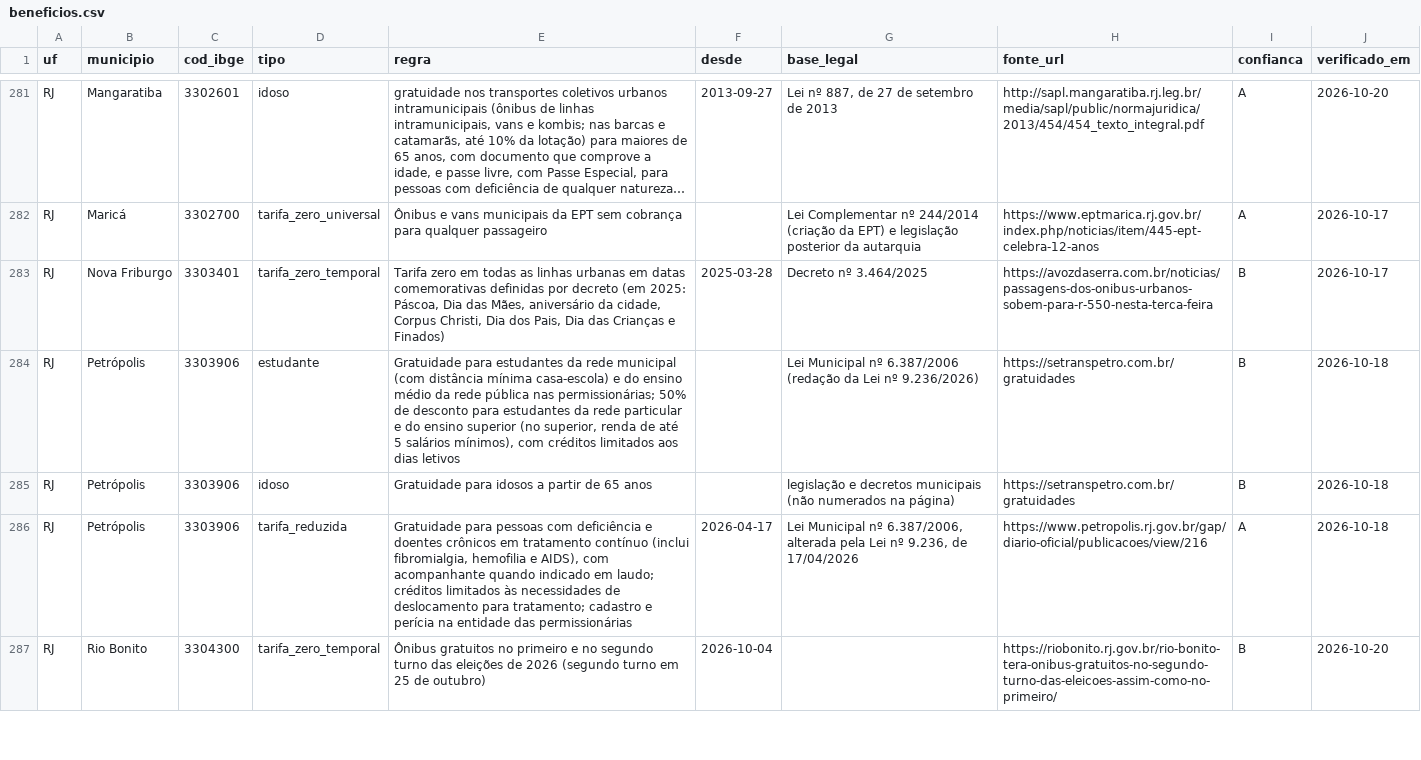
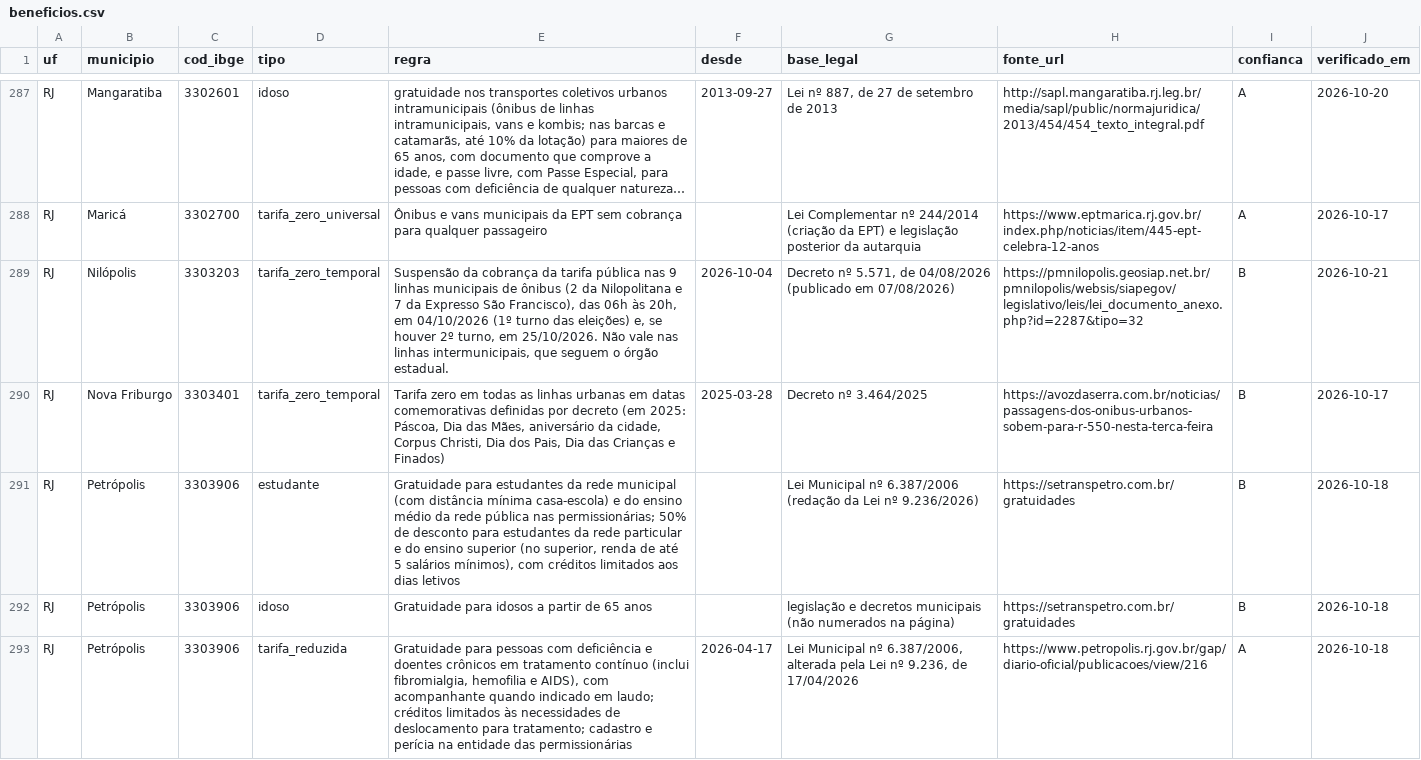
Before and after one commit to OtimizaPro/tarifas_integracoestarifarias_transportepublico_brasileiro, a CSV file: dados/beneficios.csv, drawn as a sheet; only a part is shown, gaps mark what is left out; the shorter side is filled out with more unchanged rows; long unchanged cells end in …; the diff covers the shown part only; the diff names each change by its address in the sheet, - before the commit and + after, or states it on an @@ line.

```diff
--- a/dados/beneficios.csv
+++ b/dados/beneficios.csv
+row 289: RJ | Nilópolis | 3303203 | tarifa_zero_temporal | Suspensão da cobrança da tarifa pública nas 9 linhas municipais de ônibus (2 da Nilopolitana e 7 da Expresso São Francisco), das 06h às 20h, em 04/10/2026 (1º turno das eleições) e, se houver 2º turno, em 25/10/2026. Não vale nas linhas intermunicipais, que seguem o órgão estadual. | 2026-10-04 | Decreto nº 5.571, de 04/08/2026 (publicado em 07/08/2026) | https://pmnilopolis.geosiap.net.br/pmnilopolis/websis/siapegov/legislativo/leis/lei_documento_anexo.php?id=2287&tipo=32 | B | 2026-10-21
```
Also changed, not shown: 8 added rows and 5 edited cells elsewhere in this file, dados/reajustes.csv, dados/vale_transporte.csv, 20 other files.
